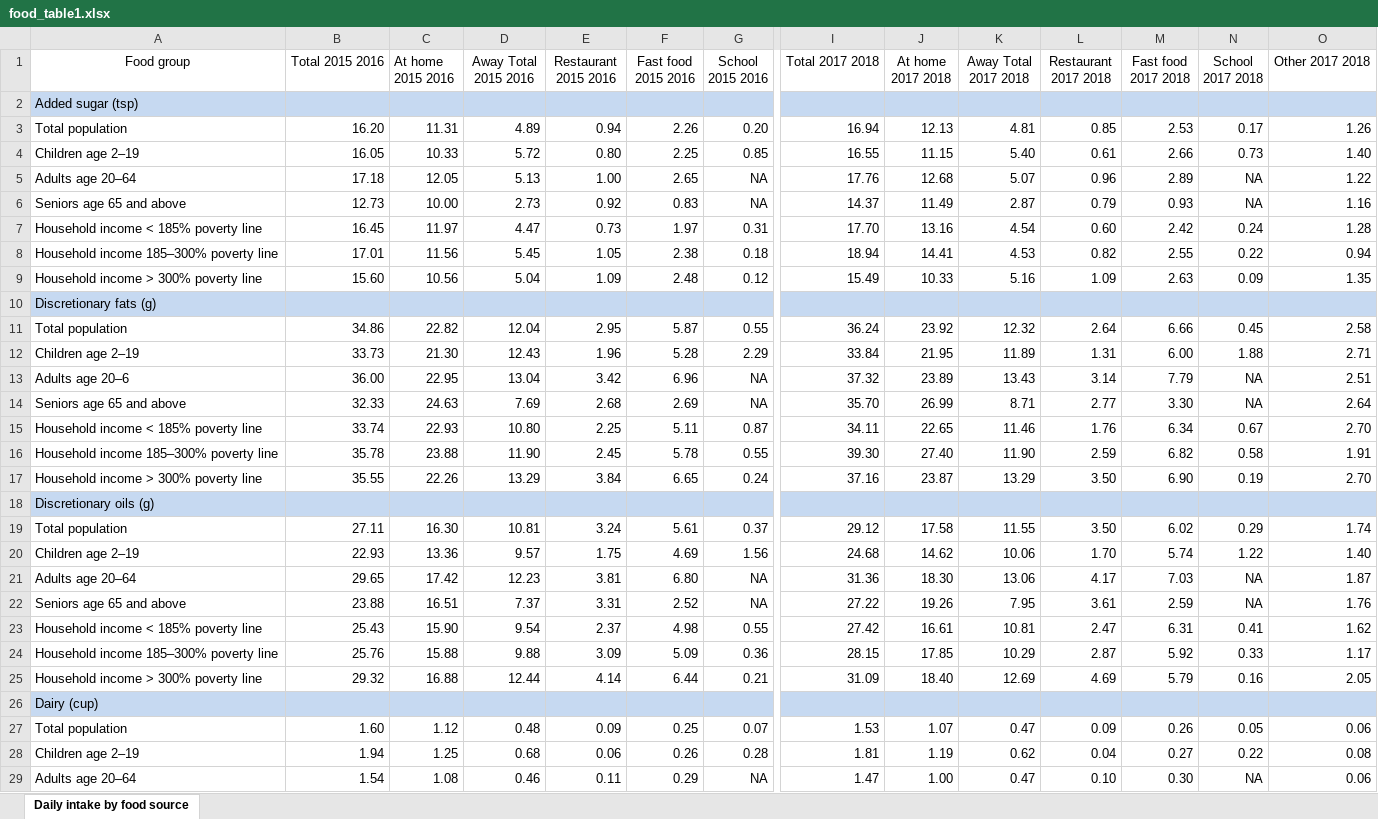
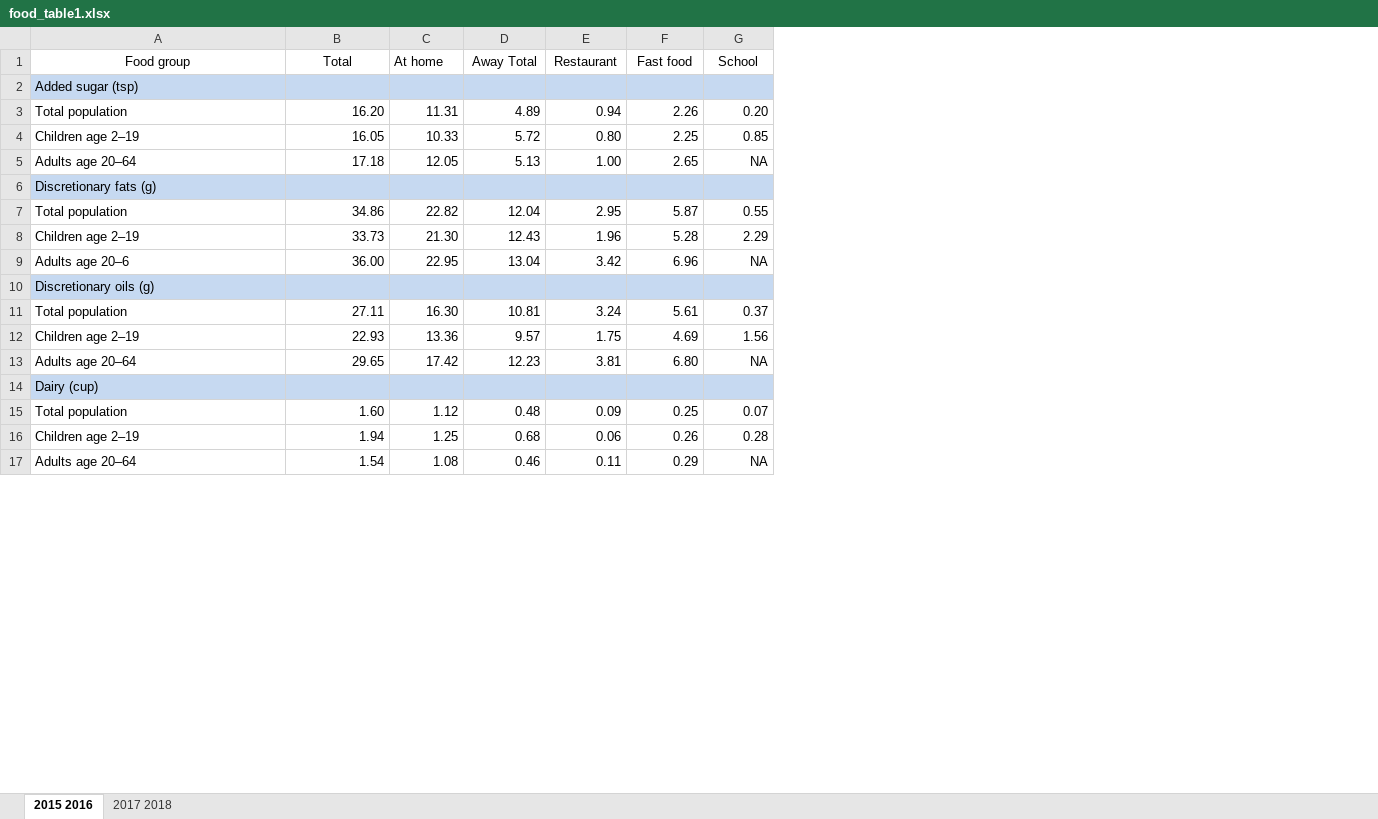
Before and after one commit to Dorukante/Knowledge-Engineering-2AMD20-, an Excel workbook: data/Food_nutrition_Intake/food_table1.xlsx, sheet 2015 2016, drawn as a sheet; only a part is shown, gaps mark what is left out; values as stored, in another font and other column widths than the file's, no borders; rows hold the shown columns only; the diff covers the shown part only; the diff names each change by its address in the sheet, - before the commit and + after, or states it on an @@ line.

Commit message:
rewrote the excell files

```diff
--- a/data/Food_nutrition_Intake/food_table1.xlsx (sheet 2015 2016)
+++ b/data/Food_nutrition_Intake/food_table1.xlsx (sheet 2015 2016)
-sheet tab: Daily intake by food source
+sheet tab: 2015 2016
+sheet tab: 2017 2018
-column I (Total 2017 2018), rows 3-5: 16.94 | 16.55 | 17.76; rows 11-13: 36.24 | 33.84 | 37.32; rows 19-21: 29.12 | 24.68 | 31.36; rows 27-29: 1.53 | 1.81 | 1.47
-column J (At home 2017 2018), rows 3-5: 12.13 | 11.15 | 12.68; rows 11-13: 23.92 | 21.95 | 23.89; rows 19-21: 17.58 | 14.62 | 18.30; rows 27-29: 1.07 | 1.19 | 1.00
-column K (Away Total 2017 2018), rows 3-5: 4.81 | 5.40 | 5.07; rows 11-13: 12.32 | 11.89 | 13.43; rows 19-21: 11.55 | 10.06 | 13.06; rows 27-29: 0.47 | 0.62 | 0.47
-column L (Restaurant 2017 2018), rows 3-5: 0.85 | 0.61 | 0.96; rows 11-13: 2.64 | 1.31 | 3.14; rows 19-21: 3.50 | 1.70 | 4.17; rows 27-29: 0.09 | 0.04 | 0.10
-column M (Fast food 2017 2018), rows 3-5: 2.53 | 2.66 | 2.89; rows 11-13: 6.66 | 6.00 | 7.79; rows 19-21: 6.02 | 5.74 | 7.03; rows 27-29: 0.26 | 0.27 | 0.30
-column N (School 2017 2018), rows 3-5: 0.17 | 0.73 | NA; rows 11-13: 0.45 | 1.88 | NA; rows 19-21: 0.29 | 1.22 | NA; rows 27-29: 0.05 | 0.22 | NA
-column O (Other 2017 2018), rows 3-5: 1.26 | 1.40 | 1.22; rows 11-13: 2.58 | 2.71 | 2.51; rows 19-21: 1.74 | 1.40 | 1.87; rows 27-29: 0.06 | 0.08 | 0.06
-B1: Total 2015 2016
+B1: Total
-C1: At home 2015 2016
+C1: At home
-D1: Away Total 2015 2016
+D1: Away Total
-E1: Restaurant 2015 2016
+E1: Restaurant
-F1: Fast food 2015 2016
+F1: Fast food
-G1: School 2015 2016
+G1: School
-row 6: Seniors age 65 and above | 12.73 | 10.00 | 2.73 | 0.92 | 0.83 | NA | 14.37 | 11.49 | 2.87 | 0.79 | 0.93 | NA | 1.16
-row 7: Household income < 185% poverty line | 16.45 | 11.97 | 4.47 | 0.73 | 1.97 | 0.31 | 17.70 | 13.16 | 4.54 | 0.60 | 2.42 | 0.24 | 1.28
-row 8: Household income 185–300% poverty line | 17.01 | 11.56 | 5.45 | 1.05 | 2.38 | 0.18 | 18.94 | 14.41 | 4.53 | 0.82 | 2.55 | 0.22 | 0.94
-row 9: Household income > 300% poverty line | 15.60 | 10.56 | 5.04 | 1.09 | 2.48 | 0.12 | 15.49 | 10.33 | 5.16 | 1.09 | 2.63 | 0.09 | 1.35
-row 14: Seniors age 65 and above | 32.33 | 24.63 | 7.69 | 2.68 | 2.69 | NA | 35.70 | 26.99 | 8.71 | 2.77 | 3.30 | NA | 2.64
-row 15: Household income < 185% poverty line | 33.74 | 22.93 | 10.80 | 2.25 | 5.11 | 0.87 | 34.11 | 22.65 | 11.46 | 1.76 | 6.34 | 0.67 | 2.70
-row 16: Household income 185–300% poverty line | 35.78 | 23.88 | 11.90 | 2.45 | 5.78 | 0.55 | 39.30 | 27.40 | 11.90 | 2.59 | 6.82 | 0.58 | 1.91
-row 17: Household income > 300% poverty line | 35.55 | 22.26 | 13.29 | 3.84 | 6.65 | 0.24 | 37.16 | 23.87 | 13.29 | 3.50 | 6.90 | 0.19 | 2.70
-row 22: Seniors age 65 and above | 23.88 | 16.51 | 7.37 | 3.31 | 2.52 | NA | 27.22 | 19.26 | 7.95 | 3.61 | 2.59 | NA | 1.76
-row 23: Household income < 185% poverty line | 25.43 | 15.90 | 9.54 | 2.37 | 4.98 | 0.55 | 27.42 | 16.61 | 10.81 | 2.47 | 6.31 | 0.41 | 1.62
-row 24: Household income 185–300% poverty line | 25.76 | 15.88 | 9.88 | 3.09 | 5.09 | 0.36 | 28.15 | 17.85 | 10.29 | 2.87 | 5.92 | 0.33 | 1.17
-row 25: Household income > 300% poverty line | 29.32 | 16.88 | 12.44 | 4.14 | 6.44 | 0.21 | 31.09 | 18.40 | 12.69 | 4.69 | 5.79 | 0.16 | 2.05
```
Also changed, not shown: 44 removed rows and 1 edited cell elsewhere in this sheet, data/Food_nutrition_Intake/food_table2.xlsx, data/Food_nutrition_Intake/nutrient_table1.xlsx, 6 other files.
